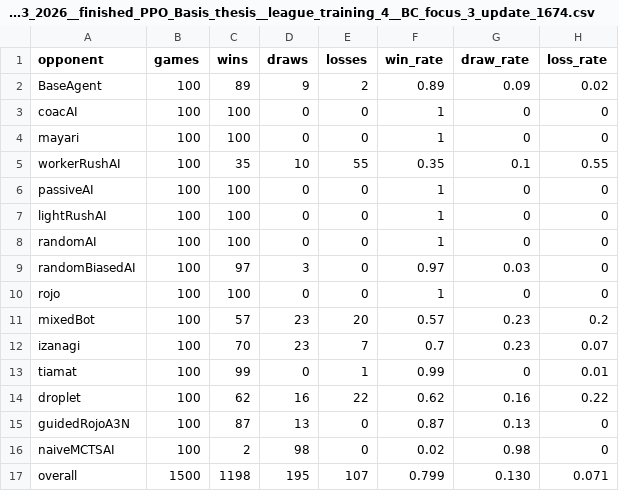
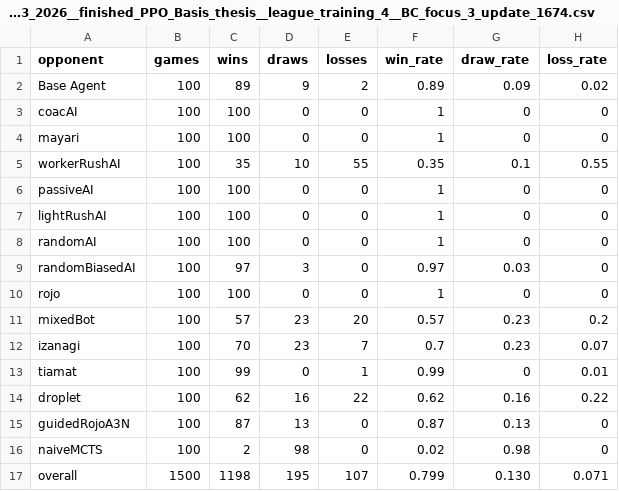
Before and after one commit to N-Gl/MicortsRTS-league-training, a CSV file: Basis_Thesis/Game_Playing_Agents_MicroRTS/images/18_03_2026__finished_PPO_Basis_thesis__league_training_4__BC_focus_3_update_1674.csv, drawn as a sheet.

```diff
--- a/Basis_Thesis/Game_Playing_Agents_MicroRTS/images/18_03_2026__finished_PPO_Basis_thesis__league_training_4__BC_focus_3_update_1674.csv
+++ b/Basis_Thesis/Game_Playing_Agents_MicroRTS/images/18_03_2026__finished_PPO_Basis_thesis__league_training_4__BC_focus_3_update_1674.csv
@@ -1,3 +1,3 @@
 opponent,games,wins,draws,losses,win_rate,draw_rate,loss_rate
-BaseAgent,100,89,9,2,0.89,0.09,0.02
+Base Agent,100,89,9,2,0.89,0.09,0.02
 coacAI,100,100,0,0,1,0,0
@@ -15,3 +15,3 @@ droplet,100,62,16,22,0.62,0.16,0.22
 guidedRojoA3N,100,87,13,0,0.87,0.13,0
-naiveMCTSAI,100,2,98,0,0.02,0.98,0
+naiveMCTS,100,2,98,0,0.02,0.98,0
 overall,1500,1198,195,107,0.799,0.130,0.071
```
Also changed, not shown: Basis_Thesis/Game_Playing_Agents_MicroRTS/images/23_03_2026__PPO_finetuning_update_730_200.csv, Basis_Thesis/Game_Playing_Agents_MicroRTS/images/Base_Agent_evaluation_300.csv, 7 other files.
